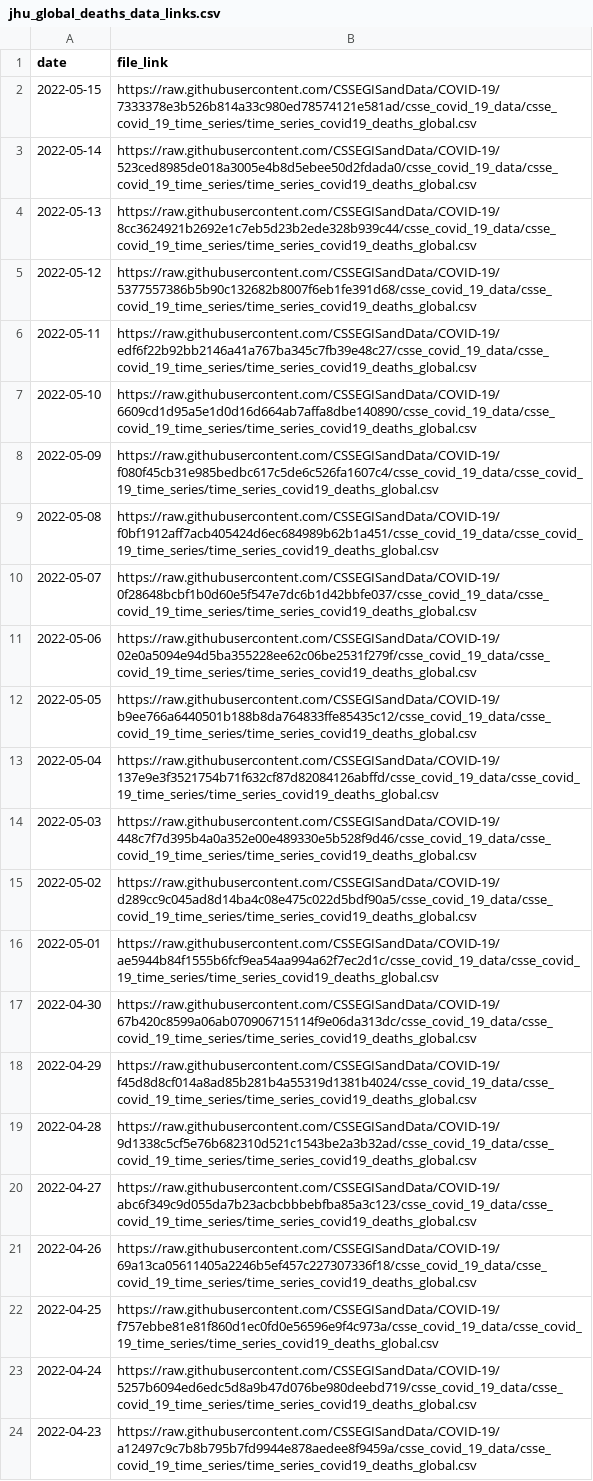
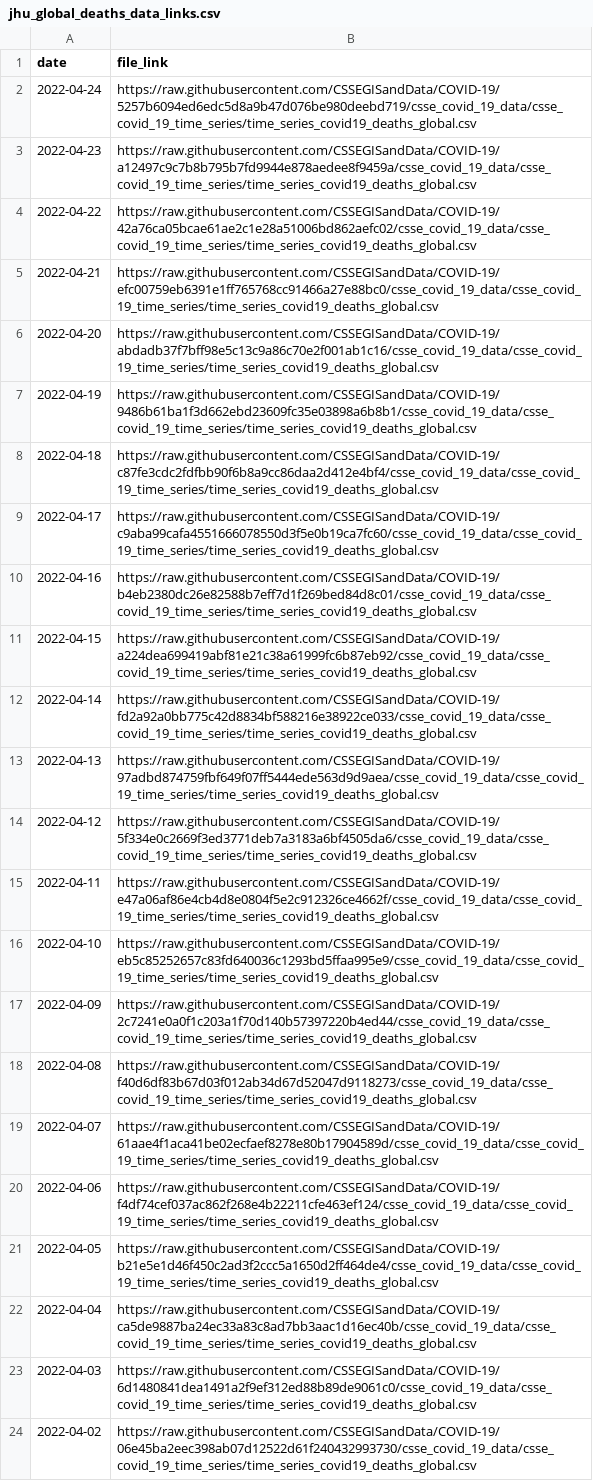
Before and after one commit to Serena-Wang/covidData, a CSV file: data/jhu_global_deaths_data_links.csv, drawn as a sheet; only a part is shown; the shorter side is filled out with more unchanged rows; the diff names each change by its address in the sheet, - before the commit and + after, or states it on an @@ line.

```diff
--- a/data/jhu_global_deaths_data_links.csv
+++ b/data/jhu_global_deaths_data_links.csv
-row 2: 2022-05-15 | https://raw.githubusercontent.com/CSSEGISandData/COVID-19/7333378e3b526b814a33c980ed78574121e581ad/csse_covid_19_data/csse_covid_19_time_series/time_series_covid19_deaths_global.csv
-row 3: 2022-05-14 | https://raw.githubusercontent.com/CSSEGISandData/COVID-19/523ced8985de018a3005e4b8d5ebee50d2fdada0/csse_covid_19_data/csse_covid_19_time_series/time_series_covid19_deaths_global.csv
-row 4: 2022-05-13 | https://raw.githubusercontent.com/CSSEGISandData/COVID-19/8cc3624921b2692e1c7eb5d23b2ede328b939c44/csse_covid_19_data/csse_covid_19_time_series/time_series_covid19_deaths_global.csv
-row 5: 2022-05-12 | https://raw.githubusercontent.com/CSSEGISandData/COVID-19/5377557386b5b90c132682b8007f6eb1fe391d68/csse_covid_19_data/csse_covid_19_time_series/time_series_covid19_deaths_global.csv
-row 6: 2022-05-11 | https://raw.githubusercontent.com/CSSEGISandData/COVID-19/edf6f22b92bb2146a41a767ba345c7fb39e48c27/csse_covid_19_data/csse_covid_19_time_series/time_series_covid19_deaths_global.csv
-row 7: 2022-05-10 | https://raw.githubusercontent.com/CSSEGISandData/COVID-19/6609cd1d95a5e1d0d16d664ab7affa8dbe140890/csse_covid_19_data/csse_covid_19_time_series/time_series_covid19_deaths_global.csv
-row 8: 2022-05-09 | https://raw.githubusercontent.com/CSSEGISandData/COVID-19/f080f45cb31e985bedbc617c5de6c526fa1607c4/csse_covid_19_data/csse_covid_19_time_series/time_series_covid19_deaths_global.csv
-row 9: 2022-05-08 | https://raw.githubusercontent.com/CSSEGISandData/COVID-19/f0bf1912aff7acb405424d6ec684989b62b1a451/csse_covid_19_data/csse_covid_19_time_series/time_series_covid19_deaths_global.csv
-row 10: 2022-05-07 | https://raw.githubusercontent.com/CSSEGISandData/COVID-19/0f28648bcbf1b0d60e5f547e7dc6b1d42bbfe037/csse_covid_19_data/csse_covid_19_time_series/time_series_covid19_deaths_global.csv
-row 11: 2022-05-06 | https://raw.githubusercontent.com/CSSEGISandData/COVID-19/02e0a5094e94d5ba355228ee62c06be2531f279f/csse_covid_19_data/csse_covid_19_time_series/time_series_covid19_deaths_global.csv
-row 12: 2022-05-05 | https://raw.githubusercontent.com/CSSEGISandData/COVID-19/b9ee766a6440501b188b8da764833ffe85435c12/csse_covid_19_data/csse_covid_19_time_series/time_series_covid19_deaths_global.csv
-row 13: 2022-05-04 | https://raw.githubusercontent.com/CSSEGISandData/COVID-19/137e9e3f3521754b71f632cf87d82084126abffd/csse_covid_19_data/csse_covid_19_time_series/time_series_covid19_deaths_global.csv
-row 14: 2022-05-03 | https://raw.githubusercontent.com/CSSEGISandData/COVID-19/448c7f7d395b4a0a352e00e489330e5b528f9d46/csse_covid_19_data/csse_covid_19_time_series/time_series_covid19_deaths_global.csv
-row 15: 2022-05-02 | https://raw.githubusercontent.com/CSSEGISandData/COVID-19/d289cc9c045ad8d14ba4c08e475c022d5bdf90a5/csse_covid_19_data/csse_covid_19_time_series/time_series_covid19_deaths_global.csv
-row 16: 2022-05-01 | https://raw.githubusercontent.com/CSSEGISandData/COVID-19/ae5944b84f1555b6fcf9ea54aa994a62f7ec2d1c/csse_covid_19_data/csse_covid_19_time_series/time_series_covid19_deaths_global.csv
-row 17: 2022-04-30 | https://raw.githubusercontent.com/CSSEGISandData/COVID-19/67b420c8599a06ab070906715114f9e06da313dc/csse_covid_19_data/csse_covid_19_time_series/time_series_covid19_deaths_global.csv
-row 18: 2022-04-29 | https://raw.githubusercontent.com/CSSEGISandData/COVID-19/f45d8d8cf014a8ad85b281b4a55319d1381b4024/csse_covid_19_data/csse_covid_19_time_series/time_series_covid19_deaths_global.csv
-row 19: 2022-04-28 | https://raw.githubusercontent.com/CSSEGISandData/COVID-19/9d1338c5cf5e76b682310d521c1543be2a3b32ad/csse_covid_19_data/csse_covid_19_time_series/time_series_covid19_deaths_global.csv
-row 20: 2022-04-27 | https://raw.githubusercontent.com/CSSEGISandData/COVID-19/abc6f349c9d055da7b23acbcbbbebfba85a3c123/csse_covid_19_data/csse_covid_19_time_series/time_series_covid19_deaths_global.csv
-row 21: 2022-04-26 | https://raw.githubusercontent.com/CSSEGISandData/COVID-19/69a13ca05611405a2246b5ef457c227307336f18/csse_covid_19_data/csse_covid_19_time_series/time_series_covid19_deaths_global.csv
-row 22: 2022-04-25 | https://raw.githubusercontent.com/CSSEGISandData/COVID-19/f757ebbe81e81f860d1ec0fd0e56596e9f4c973a/csse_covid_19_data/csse_covid_19_time_series/time_series_covid19_deaths_global.csv
```
Also changed, not shown: data/jhu_global_cases_data_links.csv, data/jhu_us_cases_data_links.csv, 1 other file.
